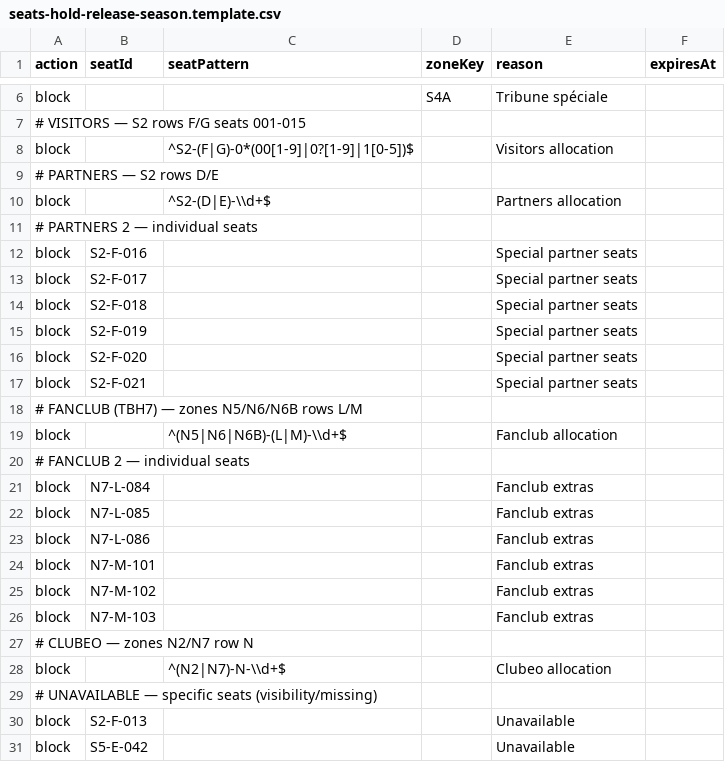
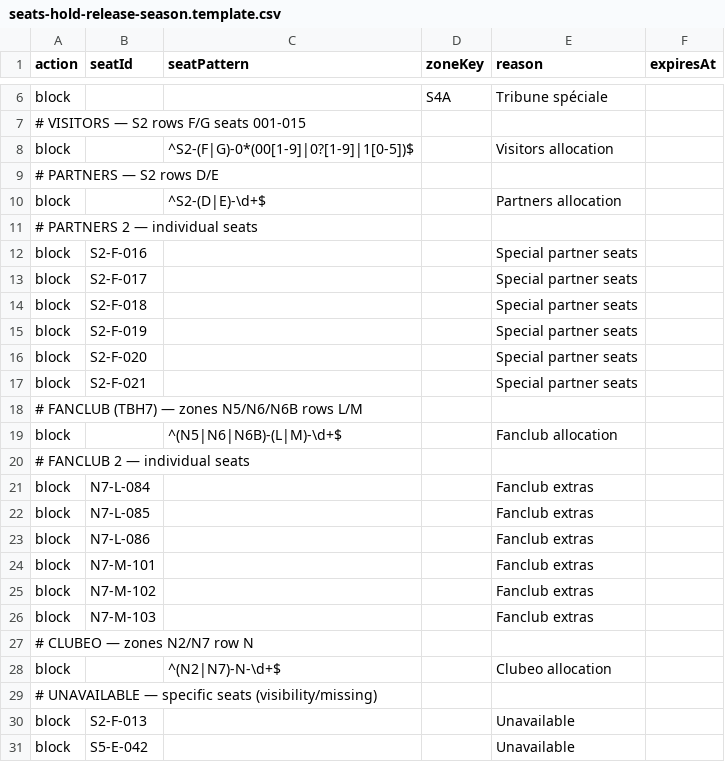
Before and after one commit to belou31/bts, a CSV file: data_references/csv/seats-hold-release-season.template.csv, drawn as a sheet; only a part is shown, gaps mark what is left out.

```diff
--- a/data_references/csv/seats-hold-release-season.template.csv
+++ b/data_references/csv/seats-hold-release-season.template.csv
@@ -9,3 +9,3 @@ block,,^S2-(F|G)-0*(00[1-9]|0?[1-9]|1[0-5])$,,"Visitors allocation",
 # PARTNERS — S2 rows D/E
-block,,^S2-(D|E)-\\d+$,,"Partners allocation",
+block,,^S2-(D|E)-\d+$,,"Partners allocation",
 # PARTNERS 2 — individual seats
@@ -18,3 +18,3 @@ block,S2-F-021,,,Special partner seats,
 # FANCLUB (TBH7) — zones N5/N6/N6B rows L/M
-block,,^(N5|N6|N6B)-(L|M)-\\d+$,,"Fanclub allocation",
+block,,^(N5|N6|N6B)-(L|M)-\d+$,,"Fanclub allocation",
 # FANCLUB 2 — individual seats
@@ -27,3 +27,3 @@ block,N7-M-103,,,Fanclub extras,
 # CLUBEO — zones N2/N7 row N
-block,,^(N2|N7)-N-\\d+$,,"Clubeo allocation",
+block,,^(N2|N7)-N-\d+$,,"Clubeo allocation",
 # UNAVAILABLE — specific seats (visibility/missing)
```
Also changed, not shown: data_references/csv/renew-subscribers.template.csv, 15 other files.
